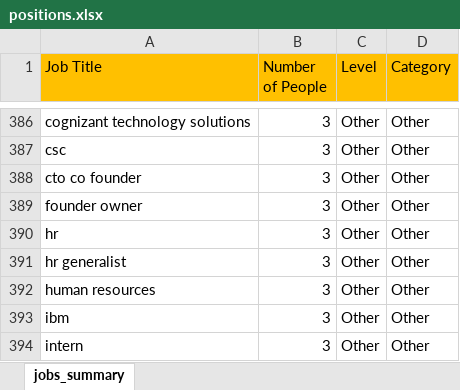
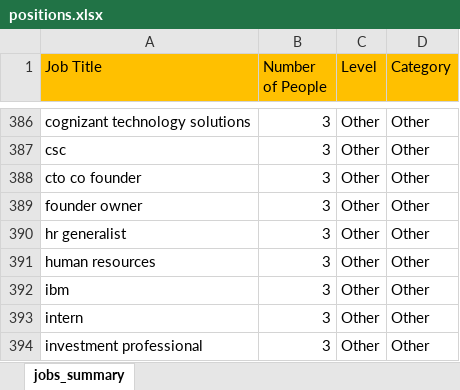
Before and after one commit to skcript/cvscan, an Excel workbook: cvscan/data/job_positions/positions.xlsx, sheet jobs_summary, drawn as a sheet; only a part is shown, gaps mark what is left out; the shorter side is filled out with more unchanged rows; values as stored, in another font and other column widths than the file's, no borders; the diff names each change by its address in the sheet, - before the commit and + after, or states it on an @@ line.

```diff
--- a/cvscan/data/job_positions/positions.xlsx (sheet jobs_summary)
+++ b/cvscan/data/job_positions/positions.xlsx (sheet jobs_summary)
-row 390: hr | 3 | Other | Other
```
Also changed, not shown: 3 other files.
